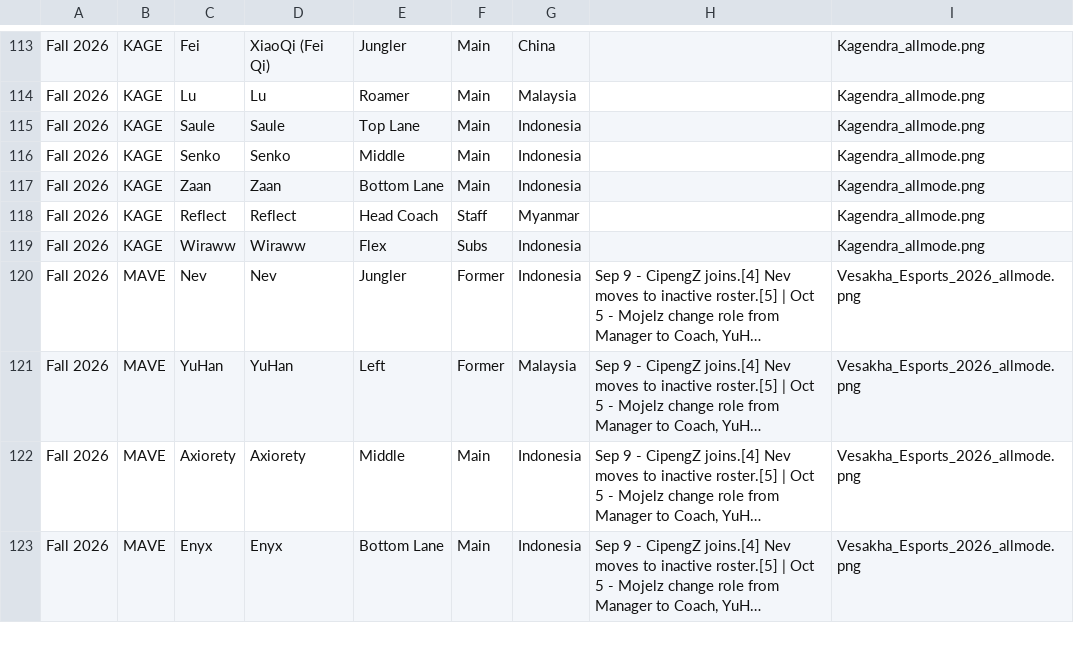
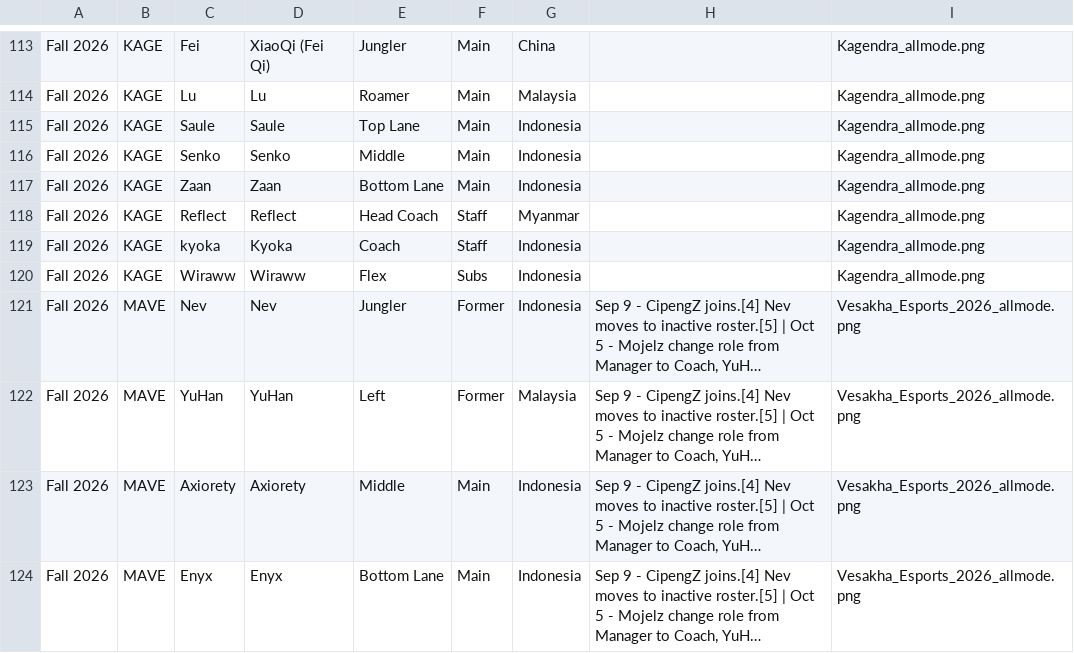
Before and after one commit to Davaard/Webportofolio, a CSV file: IKL_Rosters.csv, drawn as a sheet; only a part is shown, gaps mark what is left out; long unchanged cells end in ….

Commit message:
pembaruan data

```diff
--- a/IKL_Rosters.csv
+++ b/IKL_Rosters.csv
@@ -118,2 +118,3 @@ Fall 2026,KAGE,Zaan,Zaan,Bottom Lane,Main,Indonesia,,Kagendra_allmode.png
 Fall 2026,KAGE,Reflect,Reflect,Head Coach,Staff,Myanmar,,Kagendra_allmode.png
+Fall 2026,KAGE,kyoka,Kyoka,Coach,Staff,Indonesia,,Kagendra_allmode.png
 Fall 2026,KAGE,Wiraww,Wiraww,Flex,Subs,Indonesia,,Kagendra_allmode.png
```
Also changed, not shown: 1 other file.
